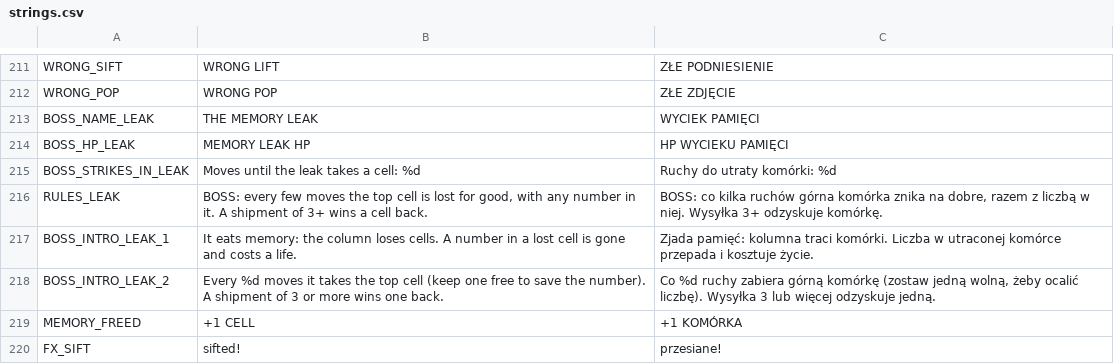
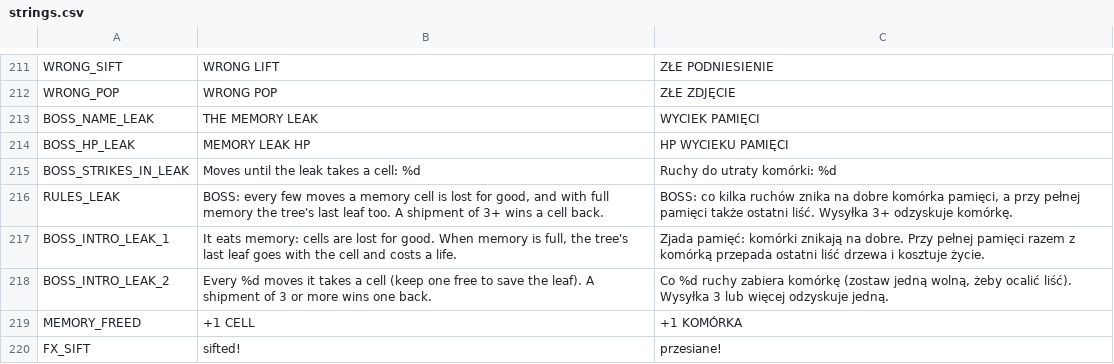
Before and after one commit to czarnabulka/Sortlite, a CSV file: i18n/strings.csv, drawn as a sheet; only a part is shown, gaps mark what is left out; the diff covers the shown part only.

```diff
--- a/i18n/strings.csv
+++ b/i18n/strings.csv
@@ -215,5 +215,5 @@ BOSS_HP_LEAK,MEMORY LEAK HP,HP WYCIEKU PAMIĘCI
 BOSS_STRIKES_IN_LEAK,Moves until the leak takes a cell: %d,Ruchy do utraty komórki: %d
-RULES_LEAK,"BOSS: every few moves the top cell is lost for good, with any number in it. A shipment of 3+ wins a cell back.","BOSS: co kilka ruchów górna komórka znika na dobre, razem z liczbą w niej. Wysyłka 3+ odzyskuje komórkę."
-BOSS_INTRO_LEAK_1,It eats memory: the column loses cells. A number in a lost cell is gone and costs a life.,Zjada pamięć: kolumna traci komórki. Liczba w utraconej komórce przepada i kosztuje życie.
-BOSS_INTRO_LEAK_2,Every %d moves it takes the top cell (keep one free to save the number). A shipment of 3 or more wins one back.,"Co %d ruchy zabiera górną komórkę (zostaw jedną wolną, żeby ocalić liczbę). Wysyłka 3 lub więcej odzyskuje jedną."
+RULES_LEAK,"BOSS: every few moves a memory cell is lost for good, and with full memory the tree's last leaf too. A shipment of 3+ wins a cell back.","BOSS: co kilka ruchów znika na dobre komórka pamięci, a przy pełnej pamięci także ostatni liść. Wysyłka 3+ odzyskuje komórkę."
+BOSS_INTRO_LEAK_1,"It eats memory: cells are lost for good. When memory is full, the tree's last leaf goes with the cell and costs a life.",Zjada pamięć: komórki znikają na dobre. Przy pełnej pamięci razem z komórką przepada ostatni liść drzewa i kosztuje życie.
+BOSS_INTRO_LEAK_2,Every %d moves it takes a cell (keep one free to save the leaf). A shipment of 3 or more wins one back.,"Co %d ruchy zabiera komórkę (zostaw jedną wolną, żeby ocalić liść). Wysyłka 3 lub więcej odzyskuje jedną."
 MEMORY_FREED,+1 CELL,+1 KOMÓRKA
```
Also changed, not shown: 3 added rows, 1 removed row and 16 edited cells elsewhere in this file, 5 other files.
